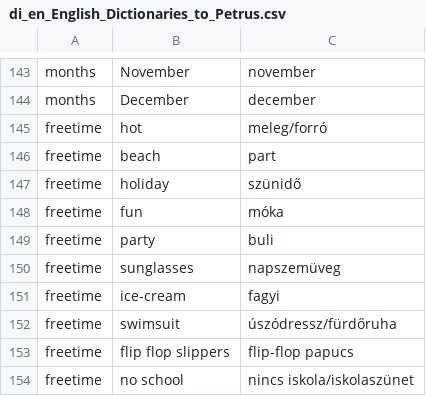
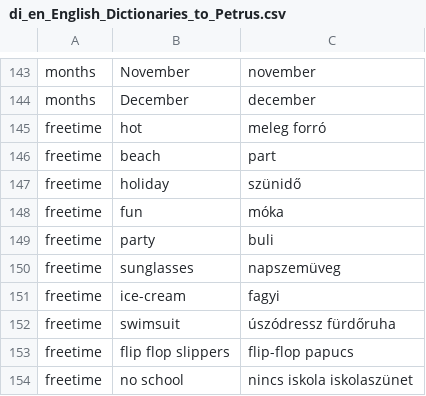
Before and after one commit to Felisha76/portfolio, a CSV file: cs_templates/di_en_English_Dictionaries_to_Petrus.csv, drawn as a sheet; only a part is shown, gaps mark what is left out.

Commit message:
Replacing / to

```diff
--- a/cs_templates/di_en_English_Dictionaries_to_Petrus.csv
+++ b/cs_templates/di_en_English_Dictionaries_to_Petrus.csv
@@ -144,3 +144,3 @@ months,November,november
 months,December,december
-freetime,hot,meleg/forró
+freetime,hot,meleg forró
 freetime,beach,part
@@ -151,4 +151,4 @@ freetime,sunglasses,napszemüveg
 freetime,ice-cream,fagyi
-freetime,swimsuit,úszódressz/fürdőruha
+freetime,swimsuit,úszódressz fürdőruha
 freetime,flip flop slippers,flip-flop papucs
-freetime,no school,nincs iskola/iskolaszünet
+freetime,no school,nincs iskola iskolaszünet
```
